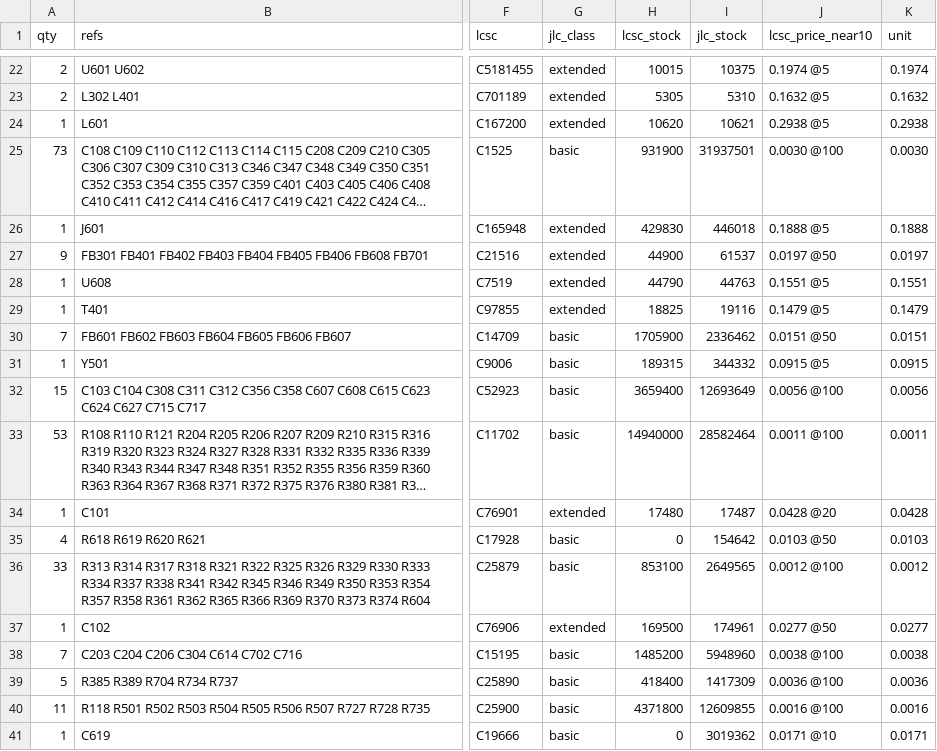
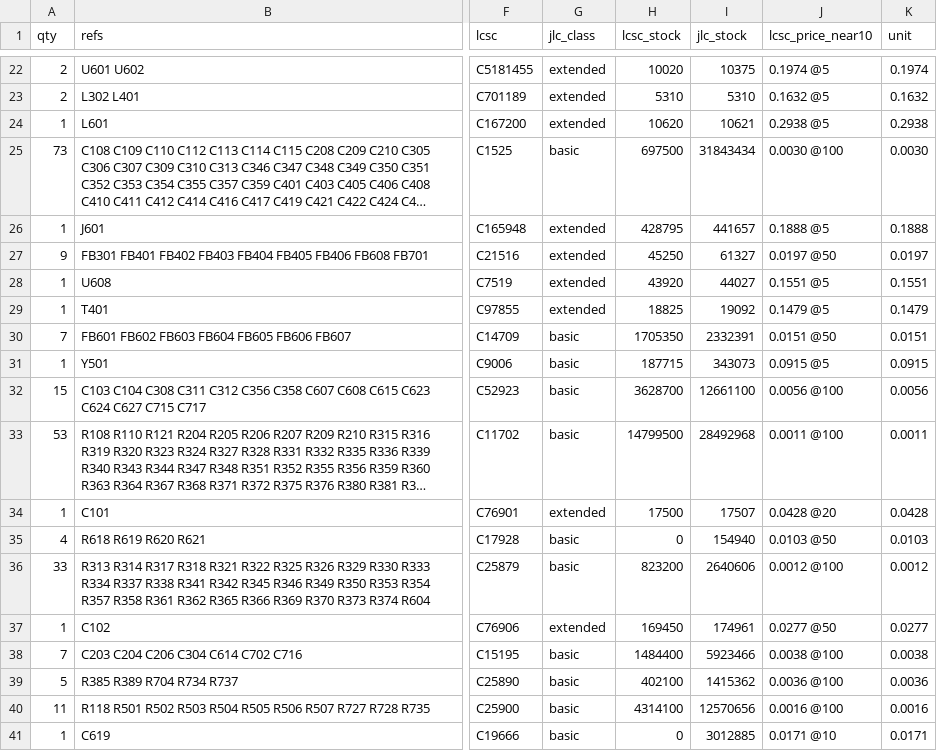
Before and after one commit to jaseg/temp-workspace, a CSV file: design/lowcost/docs/bom.csv, drawn as a sheet; only a part is shown, gaps mark what is left out; long unchanged cells end in …; the diff covers the shown part only; the diff names each change by its address in the sheet, - before the commit and + after, or states it on an @@ line.

```diff
--- a/design/lowcost/docs/bom.csv
+++ b/design/lowcost/docs/bom.csv
-H22 (lcsc_stock): 10015
+H22 (lcsc_stock): 10020
-H23 (lcsc_stock): 5305
+H23 (lcsc_stock): 5310
-H25 (lcsc_stock): 931900
+H25 (lcsc_stock): 697500
-I25 (jlc_stock): 31937501
+I25 (jlc_stock): 31843434
-H26 (lcsc_stock): 429830
+H26 (lcsc_stock): 428795
-I26 (jlc_stock): 446018
+I26 (jlc_stock): 441657
-H27 (lcsc_stock): 44900
+H27 (lcsc_stock): 45250
-I27 (jlc_stock): 61537
+I27 (jlc_stock): 61327
-H28 (lcsc_stock): 44790
+H28 (lcsc_stock): 43920
-I28 (jlc_stock): 44763
+I28 (jlc_stock): 44027
-I29 (jlc_stock): 19116
+I29 (jlc_stock): 19092
-H30 (lcsc_stock): 1705900
+H30 (lcsc_stock): 1705350
-I30 (jlc_stock): 2336462
+I30 (jlc_stock): 2332391
-H31 (lcsc_stock): 189315
+H31 (lcsc_stock): 187715
-I31 (jlc_stock): 344332
+I31 (jlc_stock): 343073
-H32 (lcsc_stock): 3659400
+H32 (lcsc_stock): 3628700
-I32 (jlc_stock): 12693649
+I32 (jlc_stock): 12661100
-H33 (lcsc_stock): 14940000
+H33 (lcsc_stock): 14799500
-I33 (jlc_stock): 28582464
+I33 (jlc_stock): 28492968
-H34 (lcsc_stock): 17480
+H34 (lcsc_stock): 17500
-I34 (jlc_stock): 17487
+I34 (jlc_stock): 17507
-I35 (jlc_stock): 154642
+I35 (jlc_stock): 154940
-H36 (lcsc_stock): 853100
+H36 (lcsc_stock): 823200
-I36 (jlc_stock): 2649565
+I36 (jlc_stock): 2640606
-H37 (lcsc_stock): 169500
+H37 (lcsc_stock): 169450
-H38 (lcsc_stock): 1485200
+H38 (lcsc_stock): 1484400
-I38 (jlc_stock): 5948960
+I38 (jlc_stock): 5923466
-H39 (lcsc_stock): 418400
+H39 (lcsc_stock): 402100
-I39 (jlc_stock): 1417309
+I39 (jlc_stock): 1415362
-H40 (lcsc_stock): 4371800
+H40 (lcsc_stock): 4314100
-I40 (jlc_stock): 12609855
+I40 (jlc_stock): 12570656
-I41 (jlc_stock): 3019362
+I41 (jlc_stock): 3012885
```
Also changed, not shown: 2 added rows, 1 removed row and 119 edited cells elsewhere in this file, 50 other files.
